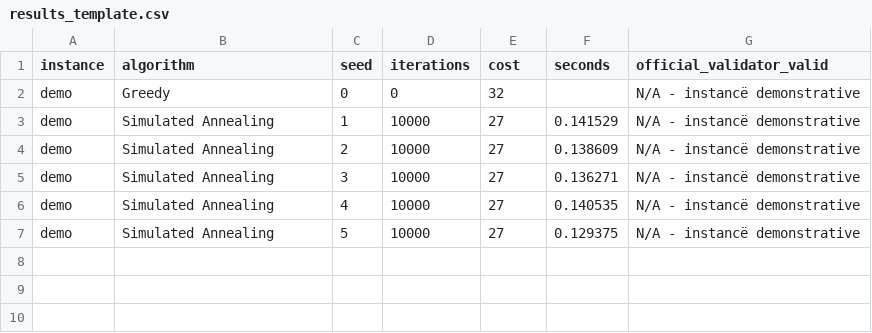
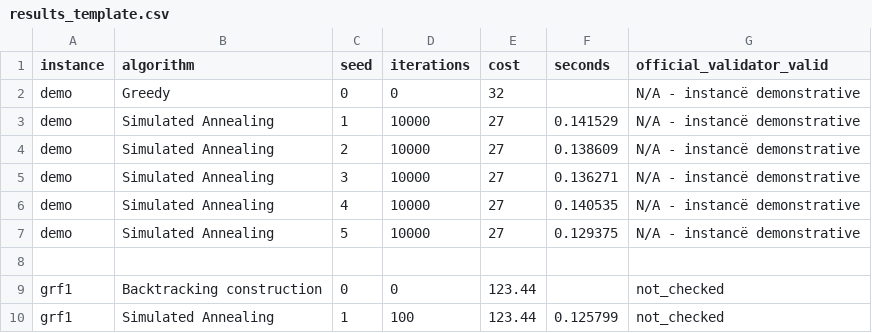
Before and after one commit to Pranvera08/Pranvera-Gashi-The-Trigger-Arc-TSP, a CSV file: results/results_template.csv, drawn as a sheet.

```diff
--- a/results/results_template.csv
+++ b/results/results_template.csv
@@ -7 +7,4 @@ demo,Simulated Annealing,4,10000,27,0.140535,N/A - instancë demonstrative
 demo,Simulated Annealing,5,10000,27,0.129375,N/A - instancë demonstrative
+
+grf1,Backtracking construction,0,0,123.44,,not_checked
+grf1,Simulated Annealing,1,100,123.44,0.125799,not_checked
```
Also changed, not shown: 1 other file.
